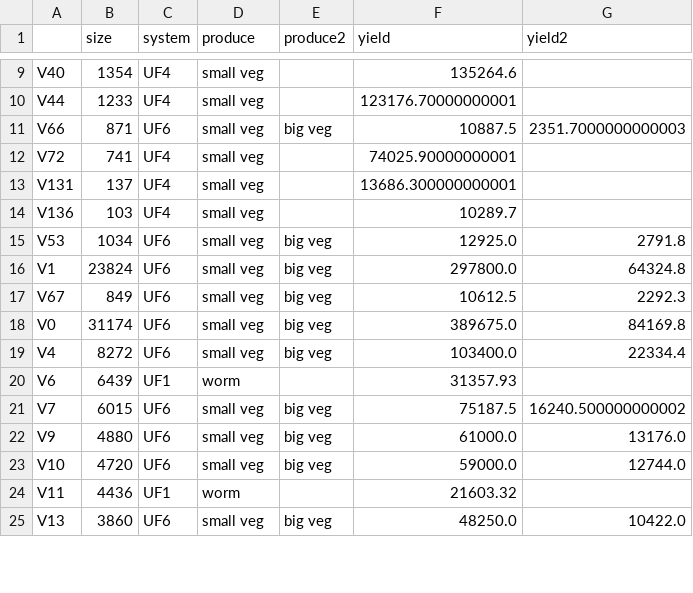
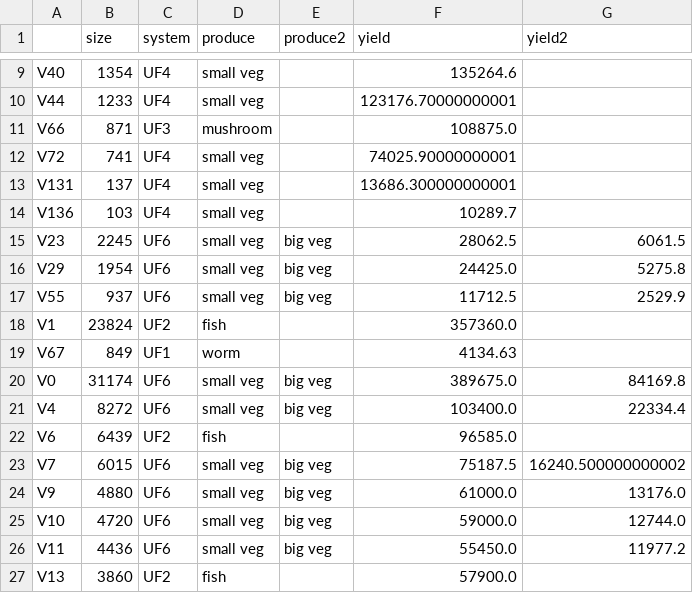
Before and after one commit to erengozdeanil/UF-DecisionMaker, a CSV file: TU space system yield.csv, drawn as a sheet; only a part is shown, gaps mark what is left out; the diff covers the shown part only.

```diff
--- a/TU space system yield.csv
+++ b/TU space system yield.csv
@@ -10,3 +10,3 @@ V40,1354,UF4,small veg,,135264.6,
 V44,1233,UF4,small veg,,123176.70000000001,
-V66,871,UF6,small veg,big veg,10887.5,2351.7000000000003
+V66,871,UF3,mushroom,,108875.0,
 V72,741,UF4,small veg,,74025.90000000001,
@@ -14,8 +14,10 @@ V131,137,UF4,small veg,,13686.300000000001,
 V136,103,UF4,small veg,,10289.7,
-V53,1034,UF6,small veg,big veg,12925.0,2791.8
-V1,23824,UF6,small veg,big veg,297800.0,64324.8
-V67,849,UF6,small veg,big veg,10612.5,2292.3
+V23,2245,UF6,small veg,big veg,28062.5,6061.5
+V29,1954,UF6,small veg,big veg,24425.0,5275.8
+V55,937,UF6,small veg,big veg,11712.5,2529.9
+V1,23824,UF2,fish,,357360.0,
+V67,849,UF1,worm,,4134.63,
 V0,31174,UF6,small veg,big veg,389675.0,84169.8
 V4,8272,UF6,small veg,big veg,103400.0,22334.4
-V6,6439,UF1,worm,,31357.93,
+V6,6439,UF2,fish,,96585.0,
 V7,6015,UF6,small veg,big veg,75187.5,16240.500000000002
@@ -23,3 +25,3 @@ V9,4880,UF6,small veg,big veg,61000.0,13176.0
 V10,4720,UF6,small veg,big veg,59000.0,12744.0
-V11,4436,UF1,worm,,21603.32,
-V13,3860,UF6,small veg,big veg,48250.0,10422.0
+V11,4436,UF6,small veg,big veg,55450.0,11977.2
+V13,3860,UF2,fish,,57900.0,
```
Also changed, not shown: 3 added rows and 23 edited cells elsewhere in this file, 23 other files.
